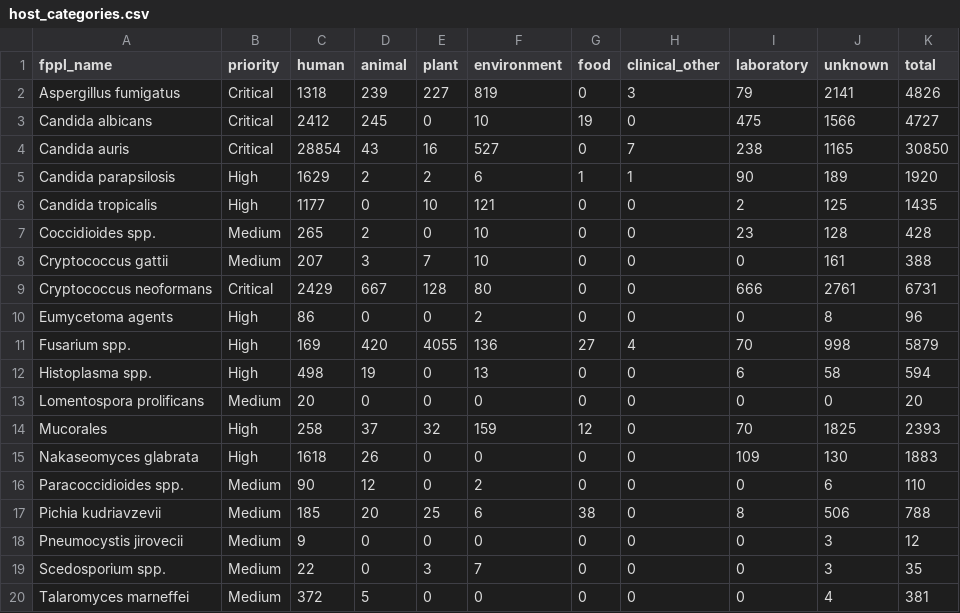
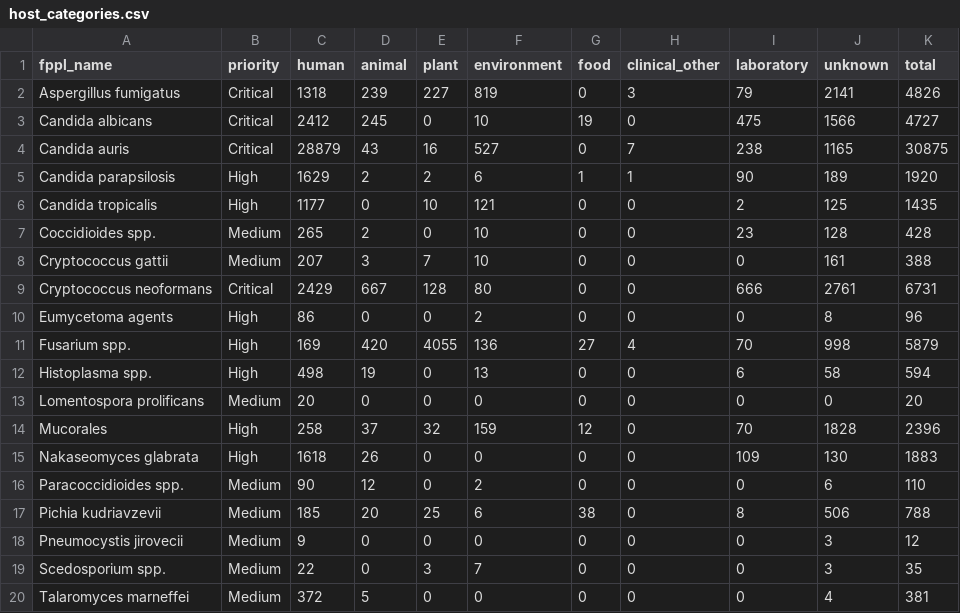
Before and after one commit to happykhan/fungiwatch, a CSV file: build/host_categories.csv, drawn as a sheet.

Commit message:
chore: daily data update 2026-06-26 —  12 files changed, 1524 insertions(+), 102 deletions(-)

```diff
--- a/build/host_categories.csv
+++ b/build/host_categories.csv
@@ -3,3 +3,3 @@ Aspergillus fumigatus,Critical,1318,239,227,819,0,3,79,2141,4826
 Candida albicans,Critical,2412,245,0,10,19,0,475,1566,4727
-Candida auris,Critical,28854,43,16,527,0,7,238,1165,30850
+Candida auris,Critical,28879,43,16,527,0,7,238,1165,30875
 Candida parapsilosis,High,1629,2,2,6,1,1,90,189,1920
@@ -13,3 +13,3 @@ Histoplasma spp.,High,498,19,0,13,0,0,6,58,594
 Lomentospora prolificans,Medium,20,0,0,0,0,0,0,0,20
-Mucorales,High,258,37,32,159,12,0,70,1825,2393
+Mucorales,High,258,37,32,159,12,0,70,1828,2396
 Nakaseomyces glabrata,High,1618,26,0,0,0,0,109,130,1883
```
Also changed, not shown: build/submitter_categories.csv, build/submitters.csv, 9 other files.
